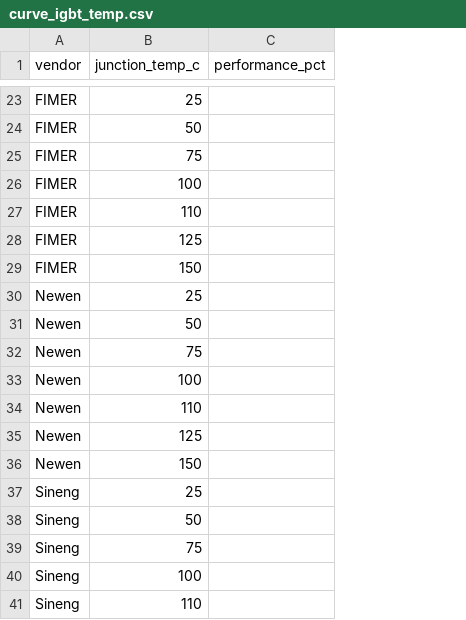
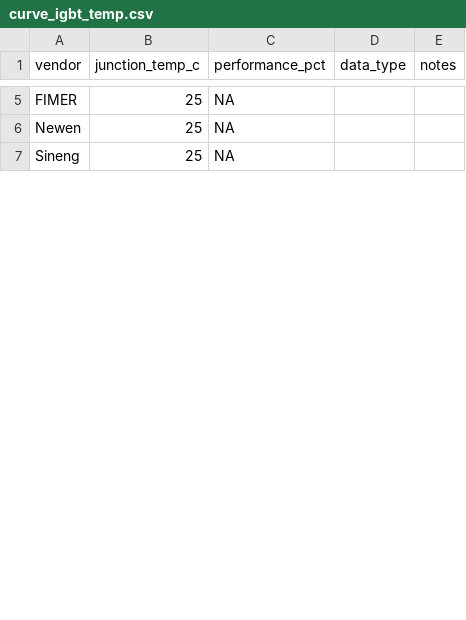
Before and after one commit to mayurtailor110-eng/PCS---A-to-A-comparison, a CSV file: curve_igbt_temp.csv, drawn as a sheet; only a part is shown, gaps mark what is left out; removed rows and columns are numbered as before the commit, all else as after; the diff covers the shown part only; the diff names each change by its address in the sheet, - before the commit and + after, or states it on an @@ line.

```diff
--- a/curve_igbt_temp.csv
+++ b/curve_igbt_temp.csv
+column D (data_type), empty
+column E (notes), empty
-C5 (performance_pct): (empty)
+C5 (performance_pct): NA
-row 24: FIMER | 50
-row 25: FIMER | 75
-row 26: FIMER | 100
-row 27: FIMER | 110
-row 28: FIMER | 125
-row 29: FIMER | 150
-C6 (performance_pct): (empty)
+C6 (performance_pct): NA
-row 31: Newen | 50
-row 32: Newen | 75
-row 33: Newen | 100
-row 34: Newen | 110
-row 35: Newen | 125
-row 36: Newen | 150
-C7 (performance_pct): (empty)
+C7 (performance_pct): NA
-row 38: Sineng | 50
-row 39: Sineng | 75
-row 40: Sineng | 100
-row 41: Sineng | 110
```
Also changed, not shown: 44 removed rows and 8 edited cells elsewhere in this file, 1 other file.
